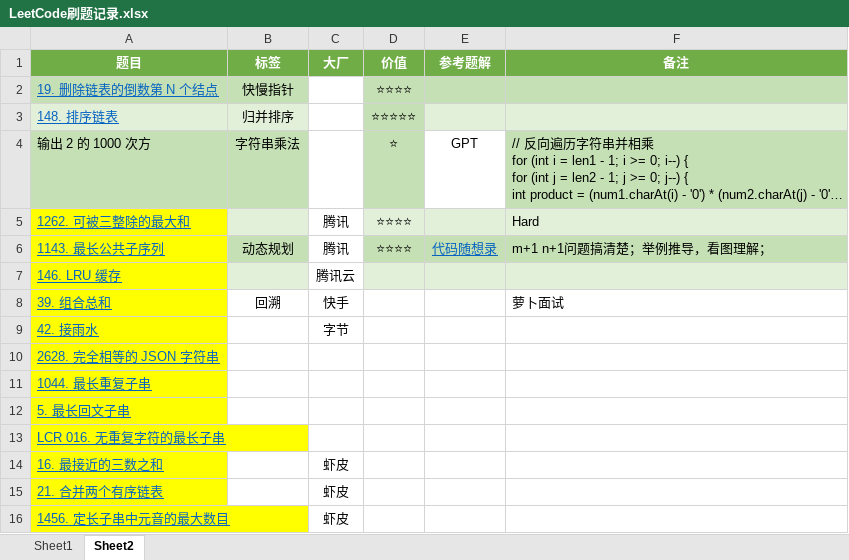
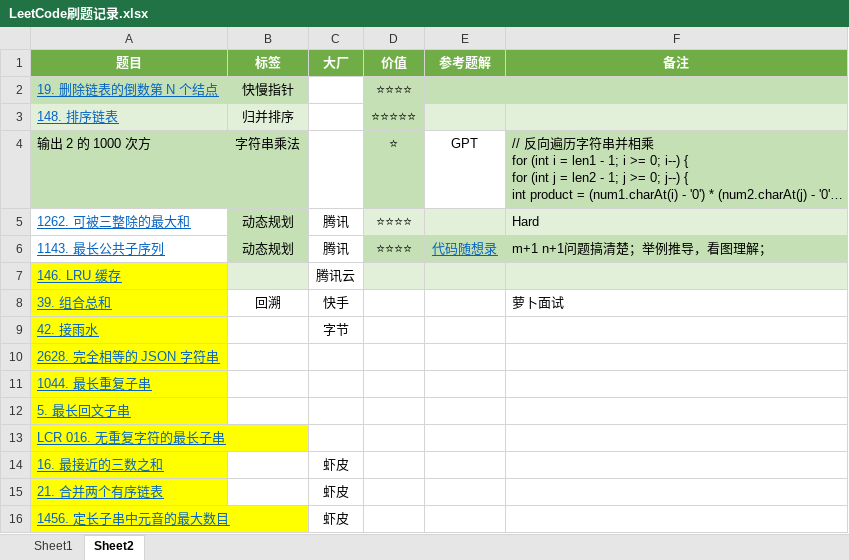
Before and after one commit to curforever/LeetCode, an Excel workbook: 刷题/LeetCode刷题记录.xlsx, sheet Sheet2, drawn as a sheet; long unchanged cells end in …; values as stored, in another font and other column widths than the file's, no borders; conditional formats and table styles not drawn; the diff names each change by its address in the sheet, - before the commit and + after, or states it on an @@ line.

```diff
--- a/刷题/LeetCode刷题记录.xlsx (sheet Sheet2)
+++ b/刷题/LeetCode刷题记录.xlsx (sheet Sheet2)
-A5:A6 fill: #FFFF00
+A5:A6 fill: none
-B5 (标签): (empty)
+B5 (标签): 动态规划
-B5 fill: #E2F0D9
+B5 fill: #C5E0B4
```
Also changed, not shown: sheet Sheet1.
